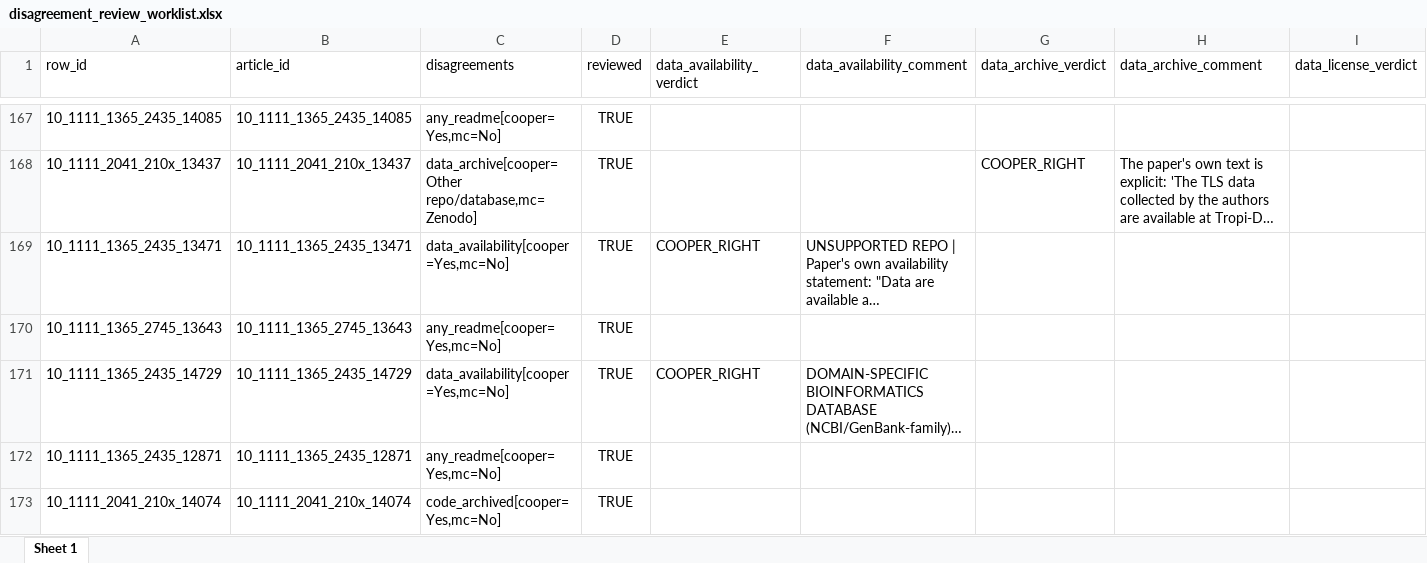
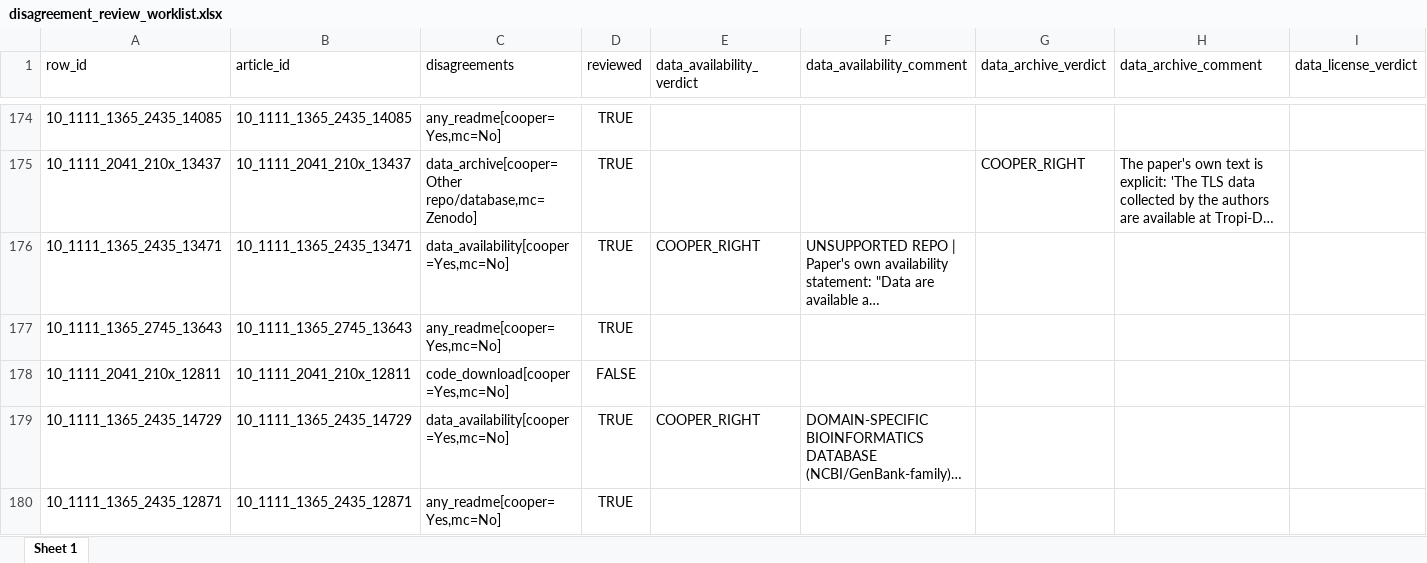
Before and after one commit to Lakens/cooper-bes-validation-manuscript, an Excel workbook: code/02_create_comparison_data/disagreement_review_worklist.xlsx, sheet Sheet 1, drawn as a sheet; only a part is shown, gaps mark what is left out; the shorter side is filled out with more unchanged rows; long unchanged cells end in …; values as stored, in another font and other column widths than the file's, no borders; rows hold the shown columns only; the diff covers the shown part only; the diff names each change by its address in the sheet, - before the commit and + after, or states it on an @@ line.

```diff
--- a/code/02_create_comparison_data/disagreement_review_worklist.xlsx (sheet Sheet 1)
+++ b/code/02_create_comparison_data/disagreement_review_worklist.xlsx (sheet Sheet 1)
+row 178: 10_1111_2041_210x_12811 | 10_1111_2041_210x_12811 | code_download[cooper=Yes,mc=No] | FALSE
```
Also changed, not shown: 25 added rows, 1 removed row and 10 edited cells elsewhere in this sheet, 18 other files.
